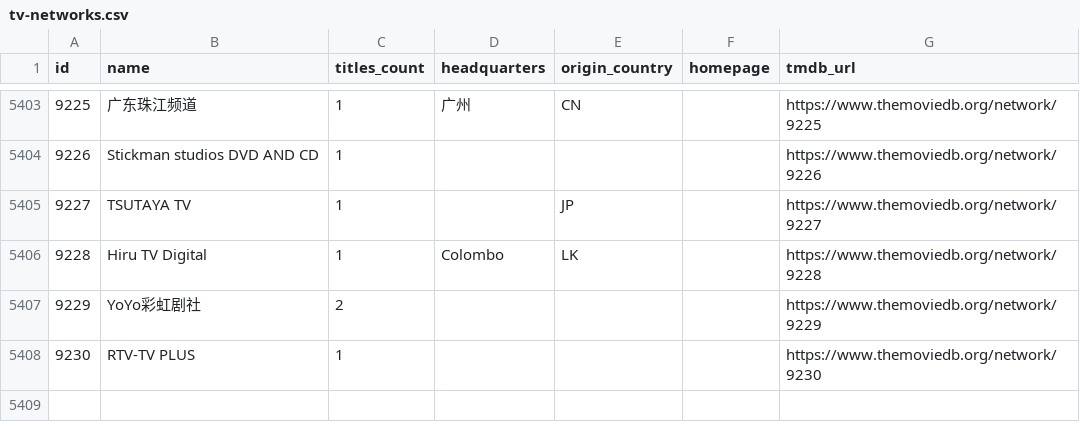
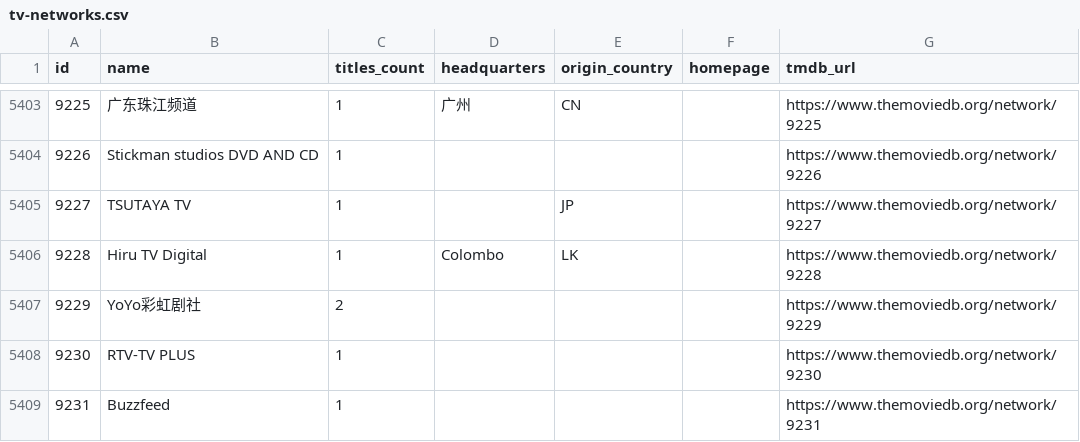
Before and after one commit to davecollections/tmdb-id-lookup, a CSV file: data/tv-networks.csv, drawn as a sheet; only a part is shown, gaps mark what is left out.

```diff
--- a/data/tv-networks.csv
+++ b/data/tv-networks.csv
@@ -5408 +5408,2 @@ id,name,titles_count,headquarters,origin_country,homepage,tmdb_url
 9230,RTV-TV PLUS,1,,,,https://www.themoviedb.org/network/9230
+9231,Buzzfeed,1,,,,https://www.themoviedb.org/network/9231
```
Also changed, not shown: 5 other files.
